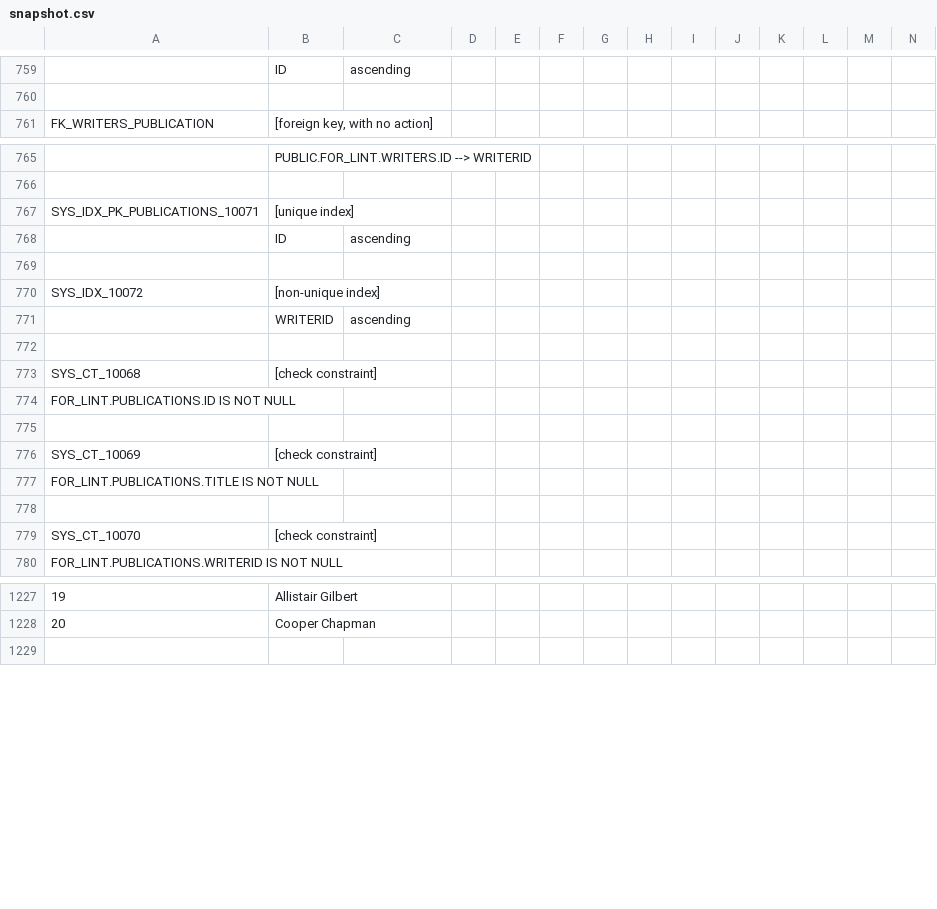
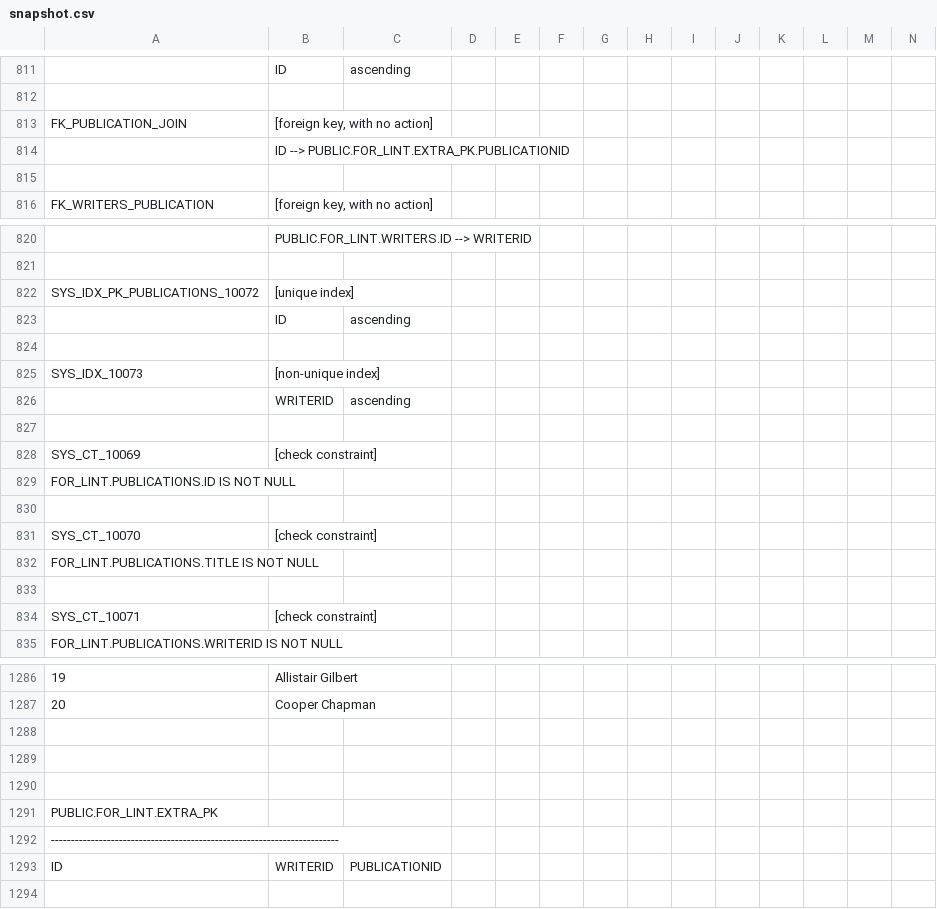
Before and after one commit to eliask/schemacrawler, a CSV file: schemacrawler-site/src/site/resources/snapshot-examples/snapshot.csv, drawn as a sheet; only a part is shown, gaps mark what is left out; removed rows and columns are numbered as before the commit, all else as after; rows hold the shown columns only; the diff covers the shown part only; the diff names each change by its address in the sheet, - before the commit and + after, or states it on an @@ line.

```diff
--- a/schemacrawler-site/src/site/resources/snapshot-examples/snapshot.csv
+++ b/schemacrawler-site/src/site/resources/snapshot-examples/snapshot.csv
+row 813: FK_PUBLICATION_JOIN | [foreign key, with no action]
+row 814:  | ID --> PUBLIC.FOR_LINT.EXTRA_PK.PUBLICATIONID
+row 815: (empty)
-A822: SYS_IDX_PK_PUBLICATIONS_10071
+A822: SYS_IDX_PK_PUBLICATIONS_10072
-A825: SYS_IDX_10072
+A825: SYS_IDX_10073
-A828: SYS_CT_10068
+A828: SYS_CT_10069
-row 776: SYS_CT_10069 | [check constraint]
+row 831: SYS_CT_10070 | [check constraint]
-A834: SYS_CT_10070
+A834: SYS_CT_10071
+row 1288: (empty)
+row 1289: (empty)
+row 1290: (empty)
+row 1291: PUBLIC.FOR_LINT.EXTRA_PK
+row 1292: ------------------------------------------------------------------------
+row 1293: ID | WRITERID | PUBLICATIONID
```
Also changed, not shown: 58 added rows, 2 removed rows, 3 moved rows and 12 edited cells elsewhere in this file, 15 other files.
